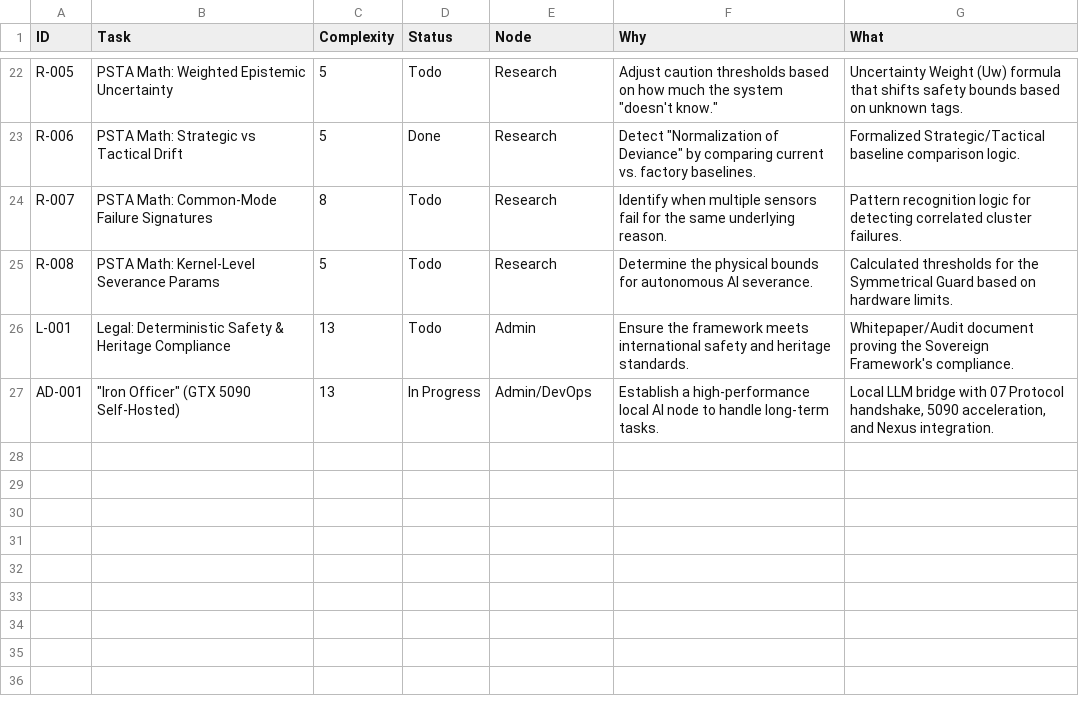
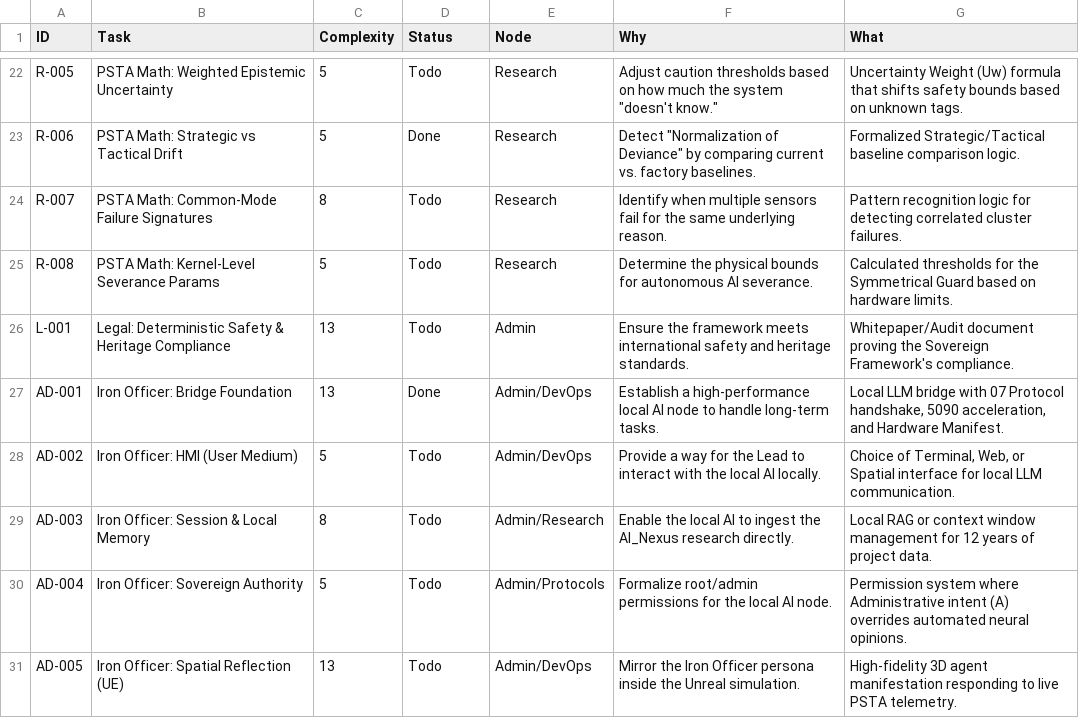
Before and after one commit to DanielAcourt/Ouract_WispCPP7VR-Core, a CSV file: AI_Nexus/DevOps/BACKLOG.csv, drawn as a sheet; only a part is shown, gaps mark what is left out.

```diff
--- a/AI_Nexus/DevOps/BACKLOG.csv
+++ b/AI_Nexus/DevOps/BACKLOG.csv
@@ -26,2 +26,6 @@
 "L-001","Legal: Deterministic Safety & Heritage Compliance","13","Todo","Admin","Ensure the framework meets international safety and heritage standards.","Whitepaper/Audit document proving the Sovereign Framework's compliance."
-"AD-001","""Iron Officer"" (GTX 5090 Self-Hosted)","13","In Progress","Admin/DevOps","Establish a high-performance local AI node to handle long-term tasks.","Local LLM bridge with 07 Protocol handshake, 5090 acceleration, and Nexus integration."
+"AD-001","Iron Officer: Bridge Foundation","13","Done","Admin/DevOps","Establish a high-performance local AI node to handle long-term tasks.","Local LLM bridge with 07 Protocol handshake, 5090 acceleration, and Hardware Manifest."
+"AD-002","Iron Officer: HMI (User Medium)","5","Todo","Admin/DevOps","Provide a way for the Lead to interact with the local AI locally.","Choice of Terminal, Web, or Spatial interface for local LLM communication."
+"AD-003","Iron Officer: Session & Local Memory","8","Todo","Admin/Research","Enable the local AI to ingest the AI_Nexus research directly.","Local RAG or context window management for 12 years of project data."
+"AD-004","Iron Officer: Sovereign Authority","5","Todo","Admin/Protocols","Formalize root/admin permissions for the local AI node.","Permission system where Administrative intent (A) overrides automated neural opinions."
+"AD-005","Iron Officer: Spatial Reflection (UE)","13","Todo","Admin/DevOps","Mirror the Iron Officer persona inside the Unreal simulation.","High-fidelity 3D agent manifestation responding to live PSTA telemetry."
```
Also changed, not shown: 2 other files.
